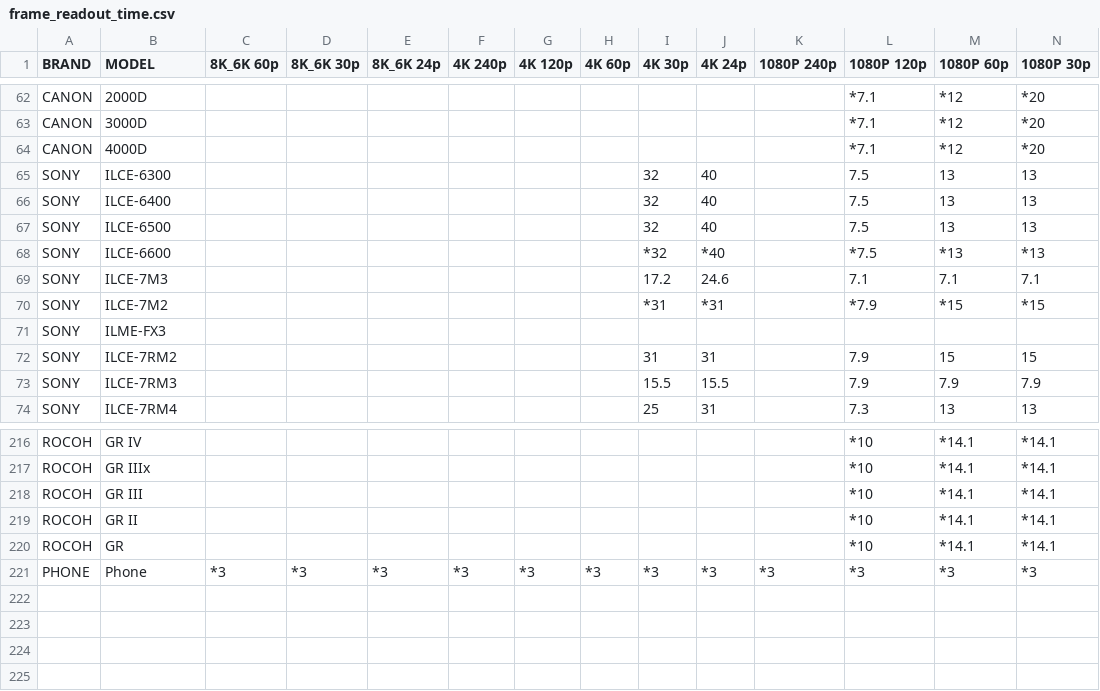
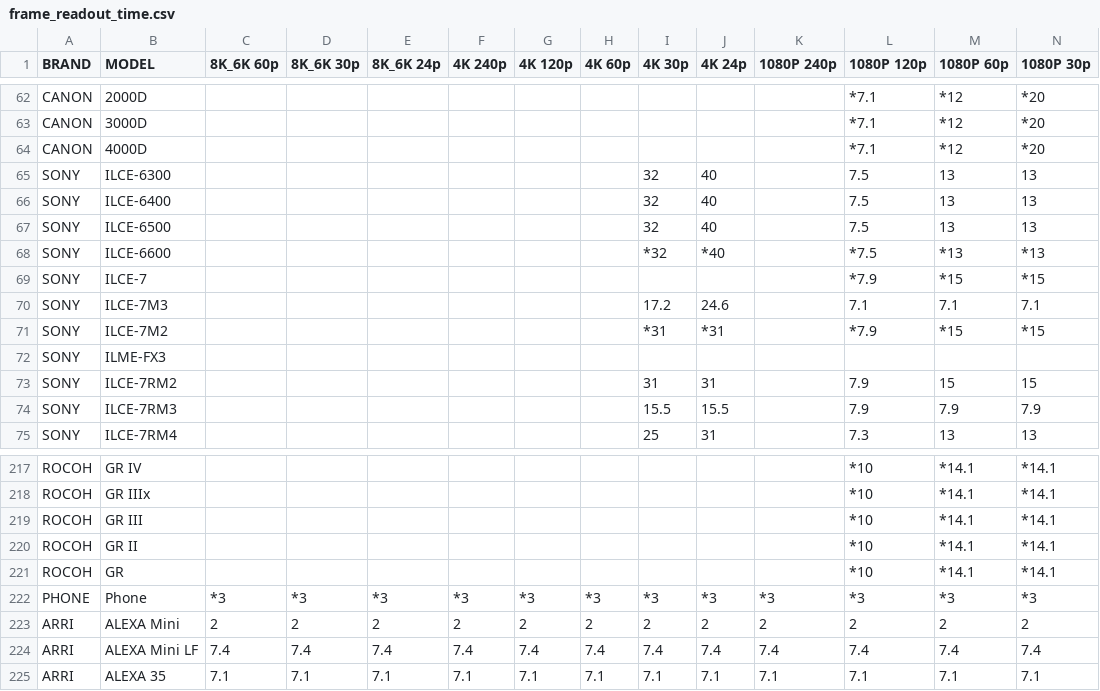
Before and after one commit to NiYien/docs, a CSV file: Update/frame_readout/frame_readout_time.csv, drawn as a sheet; only a part is shown, gaps mark what is left out; rows hold the shown columns only; the diff names each change by its address in the sheet, - before the commit and + after, or states it on an @@ line.

```diff
--- a/Update/frame_readout/frame_readout_time.csv
+++ b/Update/frame_readout/frame_readout_time.csv
+row 69: SONY | ILCE-7 |  |  |  |  |  |  |  |  |  | *7.9 | *15 | *15
+row 223: ARRI | ALEXA Mini | 2 | 2 | 2 | 2 | 2 | 2 | 2 | 2 | 2 | 2 | 2 | 2
+row 224: ARRI | ALEXA Mini LF | 7.4 | 7.4 | 7.4 | 7.4 | 7.4 | 7.4 | 7.4 | 7.4 | 7.4 | 7.4 | 7.4 | 7.4
+row 225: ARRI | ALEXA 35 | 7.1 | 7.1 | 7.1 | 7.1 | 7.1 | 7.1 | 7.1 | 7.1 | 7.1 | 7.1 | 7.1 | 7.1
```
Also changed, not shown: 4 other files.
